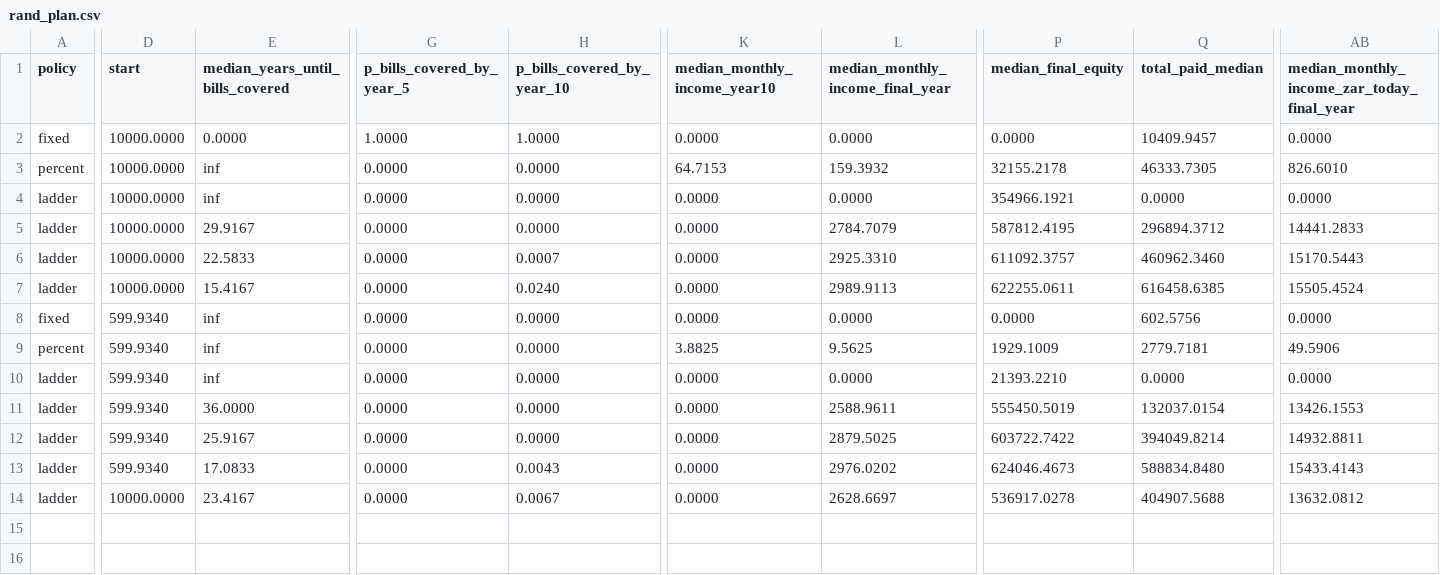
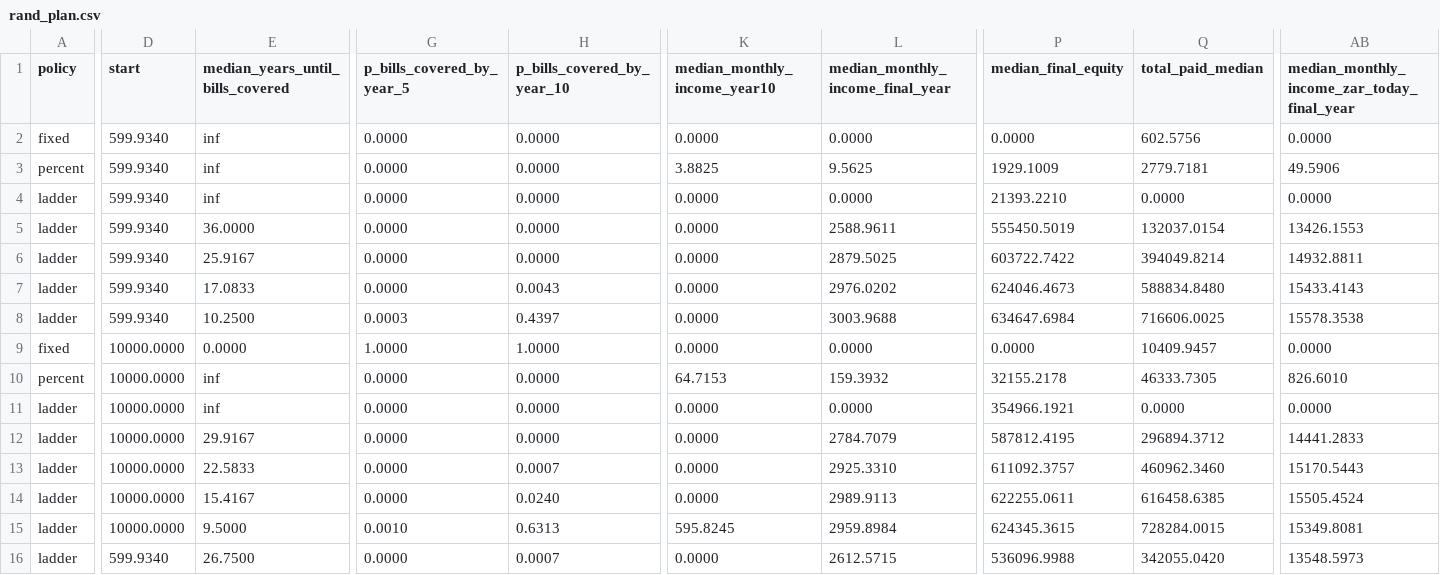
Before and after one commit to nmamabolo/data-analyst-portfolio, a CSV file: Forex-Trading-Bot/factory/results/rand_plan.csv, drawn as a sheet; only a part is shown, gaps mark what is left out; removed rows and columns are numbered as before the commit, all else as after; rows hold the shown columns only; the diff covers the shown part only; the diff names each change by its address in the sheet, - before the commit and + after, or states it on an @@ line.

```diff
--- a/Forex-Trading-Bot/factory/results/rand_plan.csv
+++ b/Forex-Trading-Bot/factory/results/rand_plan.csv
@@ row 8 moved to row 2: fixed @@
@@ row 9 moved to row 3: percent @@
+row 4: ladder | 599.9340 | inf | 0.0000 | 0.0000 | 0.0000 | 0.0000 | 21393.2210 | 0.0000 | 0.0000
@@ row 11 moved to row 5: ladder @@
+row 6: ladder | 599.9340 | 25.9167 | 0.0000 | 0.0000 | 0.0000 | 2879.5025 | 603722.7422 | 394049.8214 | 14932.8811
@@ row 13 moved to row 7: ladder @@
+row 8: ladder | 599.9340 | 10.2500 | 0.0003 | 0.4397 | 0.0000 | 3003.9688 | 634647.6984 | 716606.0025 | 15578.3538
-D15 (start): 599.9340
+D15 (start): 10000.0000
-E15 (median_years_until_bills_covered): inf
+E15 (median_years_until_bills_covered): 9.5000
-G15 (p_bills_covered_by_year_5): 0.0000
+G15 (p_bills_covered_by_year_5): 0.0010
-H15 (p_bills_covered_by_year_10): 0.0000
+H15 (p_bills_covered_by_year_10): 0.6313
-K15 (median_monthly_income_year10): 0.0000
+K15 (median_monthly_income_year10): 595.8245
-L15 (median_monthly_income_final_year): 0.0000
+L15 (median_monthly_income_final_year): 2959.8984
-P15 (median_final_equity): 21393.2210
+P15 (median_final_equity): 624345.3615
-Q15 (total_paid_median): 0.0000
+Q15 (total_paid_median): 728284.0015
-AB15: 0.0000
+AB15: 15349.8081
-E16 (median_years_until_bills_covered): 25.9167
+E16 (median_years_until_bills_covered): 26.7500
-H16 (p_bills_covered_by_year_10): 0.0000
+H16 (p_bills_covered_by_year_10): 0.0007
-L16 (median_monthly_income_final_year): 2879.5025
+L16 (median_monthly_income_final_year): 2612.5715
-P16 (median_final_equity): 603722.7422
+P16 (median_final_equity): 536096.9988
-Q16 (total_paid_median): 394049.8214
+Q16 (total_paid_median): 342055.0420
-AB16: 14932.8811
+AB16: 13548.5973
-row 14: ladder | 10000.0000 | 23.4167 | 0.0000 | 0.0067 | 0.0000 | 2628.6697 | 536917.0278 | 404907.5688 | 13632.0812
```
Also changed, not shown: 5 edited cells elsewhere in this file, 4 other files.
